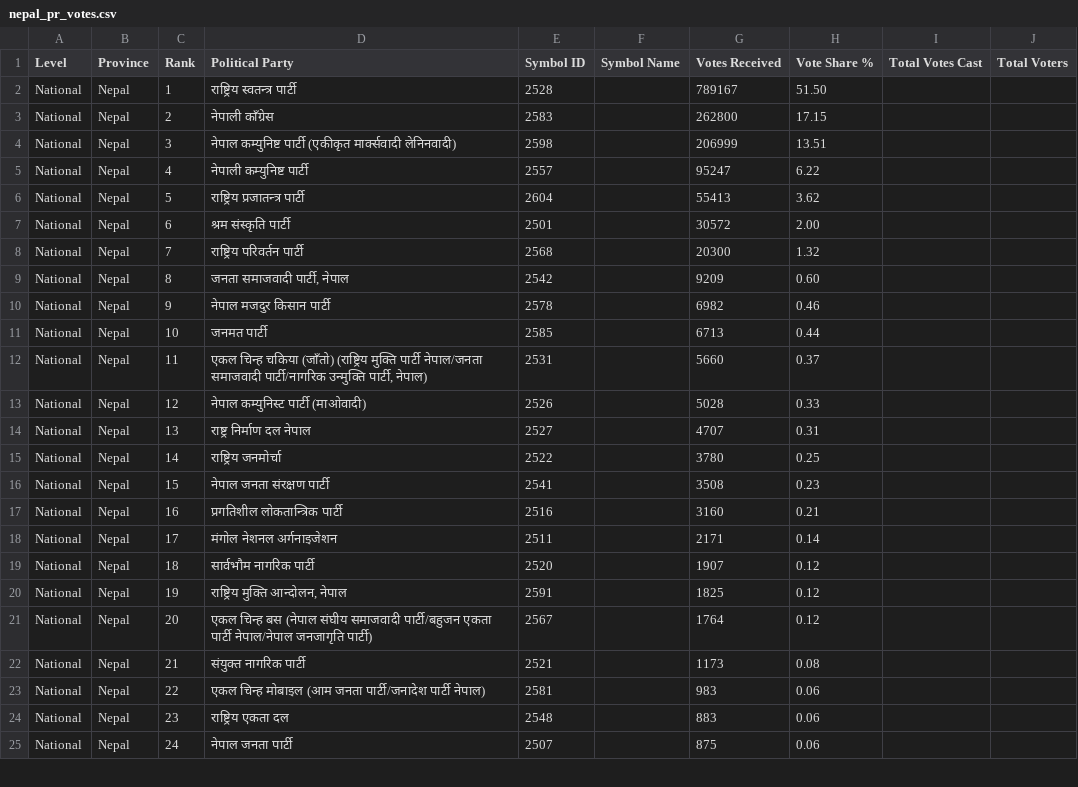
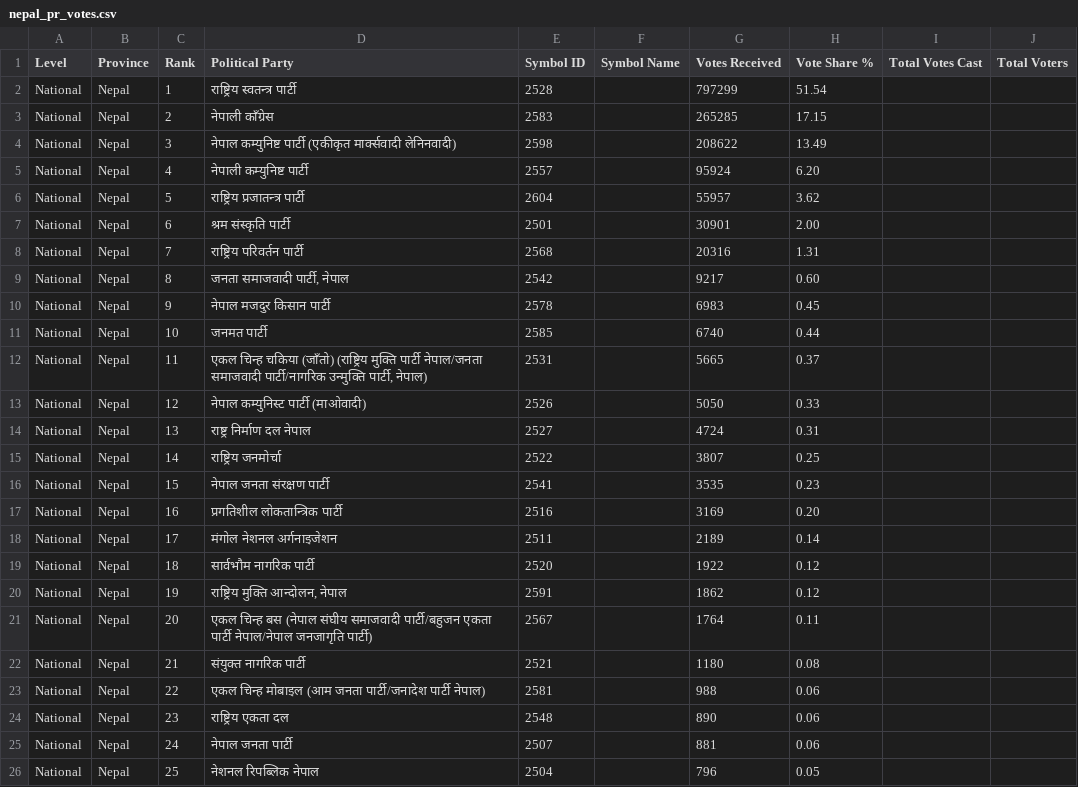
Before and after one commit to vbek/biography, a CSV file: election/nepal_pr_votes.csv, drawn as a sheet; only a part is shown; the diff covers the shown part only.

```diff
--- a/election/nepal_pr_votes.csv
+++ b/election/nepal_pr_votes.csv
@@ -1,25 +1,26 @@
 Level,Province,Rank,Political Party,Symbol ID,Symbol Name,Votes Received,Vote Share %,Total Votes Cast,Total Voters
-National,Nepal,1,राष्ट्रिय स्वतन्त्र पार्टी,2528,,789167,51.50,,
-National,Nepal,2,नेपाली काँग्रेस,2583,,262800,17.15,,
-National,Nepal,3,नेपाल कम्युनिष्ट पार्टी (एकीकृत मार्क्सवादी लेनिनवादी),2598,,206999,13.51,,
-National,Nepal,4,नेपाली कम्युनिष्ट पार्टी,2557,,95247,6.22,,
-National,Nepal,5,राष्ट्रिय प्रजातन्त्र पार्टी,2604,,55413,3.62,,
-National,Nepal,6,श्रम संस्कृति पार्टी,2501,,30572,2.00,,
-National,Nepal,7,राष्ट्रिय परिवर्तन पार्टी,2568,,20300,1.32,,
-National,Nepal,8,"जनता समाजवादी पार्टी, नेपाल",2542,,9209,0.60,,
-National,Nepal,9,नेपाल मजदुर किसान पार्टी,2578,,6982,0.46,,
-National,Nepal,10,जनमत पार्टी,2585,,6713,0.44,,
-National,Nepal,11,"एकल चिन्ह चकिया (जाँतो) (राष्ट्रिय मुक्ति पार्टी नेपाल/जनता समाजवादी पार्टी/नागरिक उन्मुक्ति पार्टी, नेपाल)",2531,,5660,0.37,,
-National,Nepal,12,नेपाल कम्युनिस्ट पार्टी (माओवादी),2526,,5028,0.33,,
-National,Nepal,13,राष्ट्र निर्माण दल नेपाल,2527,,4707,0.31,,
-National,Nepal,14,राष्ट्रिय जनमोर्चा,2522,,3780,0.25,,
-National,Nepal,15,नेपाल जनता संरक्षण पार्टी,2541,,3508,0.23,,
-National,Nepal,16,प्रगतिशील लोकतान्त्रिक पार्टी,2516,,3160,0.21,,
-National,Nepal,17,मंगोल नेशनल अर्गनाइजेशन,2511,,2171,0.14,,
-National,Nepal,18,सार्वभौम नागरिक पार्टी,2520,,1907,0.12,,
-National,Nepal,19,"राष्ट्रिय मुक्ति आन्दोलन, नेपाल",2591,,1825,0.12,,
-National,Nepal,20,एकल चिन्ह  बस (नेपाल संघीय समाजवादी पार्टी/बहुजन एकता पार्टी नेपाल/नेपाल जनजागृति पार्टी),2567,,1764,0.12,,
-National,Nepal,21,संयुक्त नागरिक पार्टी,2521,,1173,0.08,,
-National,Nepal,22,एकल चिन्ह मोबाइल (आम जनता पार्टी/जनादेश पार्टी नेपाल),2581,,983,0.06,,
-National,Nepal,23,राष्ट्रिय एकता दल,2548,,883,0.06,,
-National,Nepal,24,नेपाल जनता पार्टी,2507,,875,0.06,,
+National,Nepal,1,राष्ट्रिय स्वतन्त्र पार्टी,2528,,797299,51.54,,
+National,Nepal,2,नेपाली काँग्रेस,2583,,265285,17.15,,
+National,Nepal,3,नेपाल कम्युनिष्ट पार्टी (एकीकृत मार्क्सवादी लेनिनवादी),2598,,208622,13.49,,
+National,Nepal,4,नेपाली कम्युनिष्ट पार्टी,2557,,95924,6.20,,
+National,Nepal,5,राष्ट्रिय प्रजातन्त्र पार्टी,2604,,55957,3.62,,
+National,Nepal,6,श्रम संस्कृति पार्टी,2501,,30901,2.00,,
+National,Nepal,7,राष्ट्रिय परिवर्तन पार्टी,2568,,20316,1.31,,
+National,Nepal,8,"जनता समाजवादी पार्टी, नेपाल",2542,,9217,0.60,,
+National,Nepal,9,नेपाल मजदुर किसान पार्टी,2578,,6983,0.45,,
+National,Nepal,10,जनमत पार्टी,2585,,6740,0.44,,
+National,Nepal,11,"एकल चिन्ह चकिया (जाँतो) (राष्ट्रिय मुक्ति पार्टी नेपाल/जनता समाजवादी पार्टी/नागरिक उन्मुक्ति पार्टी, नेपाल)",2531,,5665,0.37,,
+National,Nepal,12,नेपाल कम्युनिस्ट पार्टी (माओवादी),2526,,5050,0.33,,
+National,Nepal,13,राष्ट्र निर्माण दल नेपाल,2527,,4724,0.31,,
+National,Nepal,14,राष्ट्रिय जनमोर्चा,2522,,3807,0.25,,
+National,Nepal,15,नेपाल जनता संरक्षण पार्टी,2541,,3535,0.23,,
+National,Nepal,16,प्रगतिशील लोकतान्त्रिक पार्टी,2516,,3169,0.20,,
+National,Nepal,17,मंगोल नेशनल अर्गनाइजेशन,2511,,2189,0.14,,
+National,Nepal,18,सार्वभौम नागरिक पार्टी,2520,,1922,0.12,,
+National,Nepal,19,"राष्ट्रिय मुक्ति आन्दोलन, नेपाल",2591,,1862,0.12,,
+National,Nepal,20,एकल चिन्ह  बस (नेपाल संघीय समाजवादी पार्टी/बहुजन एकता पार्टी नेपाल/नेपाल जनजागृति पार्टी),2567,,1764,0.11,,
+National,Nepal,21,संयुक्त नागरिक पार्टी,2521,,1180,0.08,,
+National,Nepal,22,एकल चिन्ह मोबाइल (आम जनता पार्टी/जनादेश पार्टी नेपाल),2581,,988,0.06,,
+National,Nepal,23,राष्ट्रिय एकता दल,2548,,890,0.06,,
+National,Nepal,24,नेपाल जनता पार्टी,2507,,881,0.06,,
+National,Nepal,25,नेशनल रिपब्लिक नेपाल,2504,,796,0.05,,
```
Also changed, not shown: 1 removed row and 49 edited cells elsewhere in this file, election/nepal_election_results.csv.
